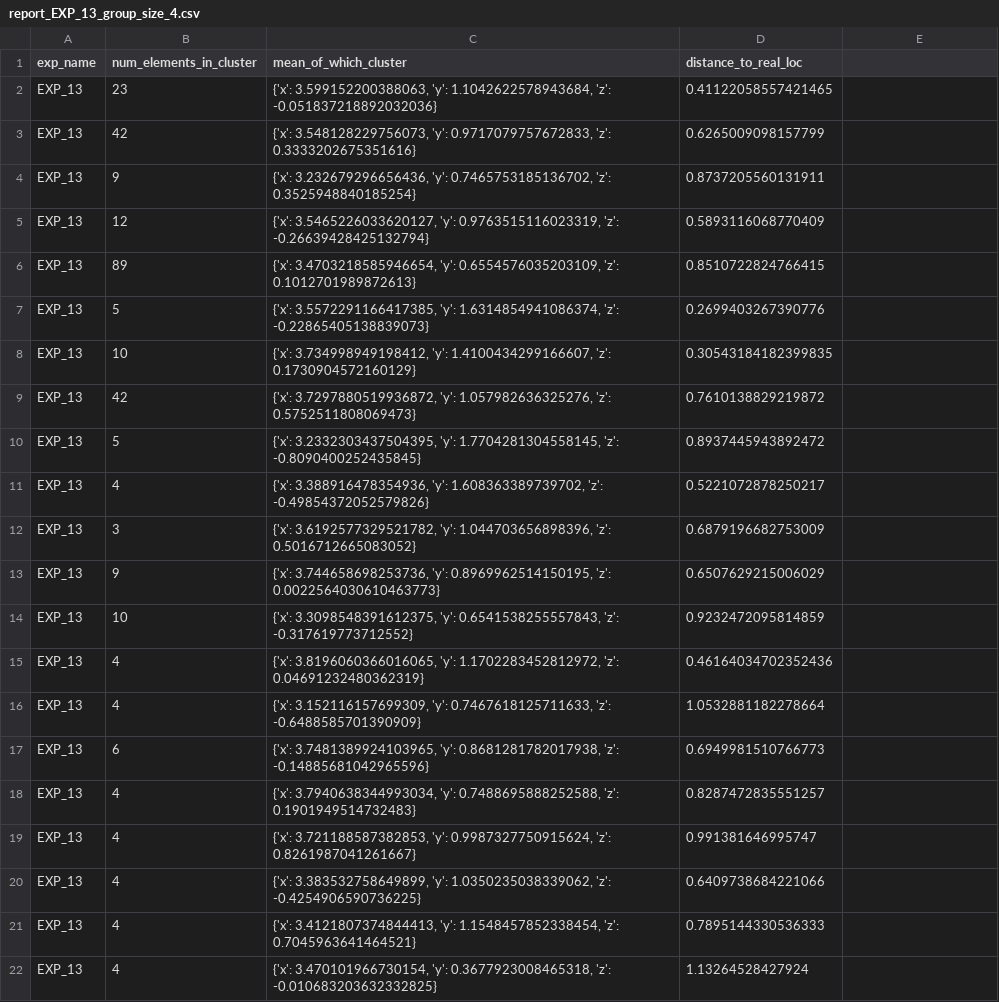
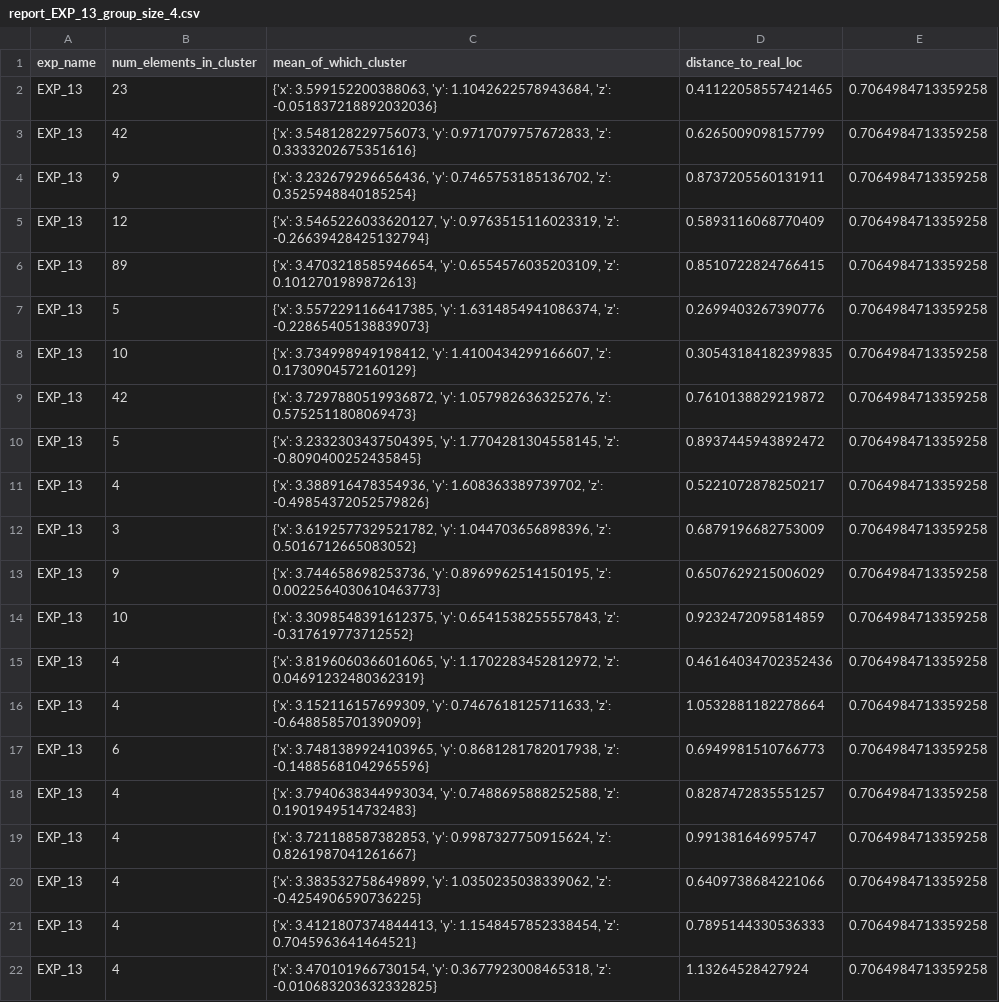
Before and after one commit to zub4t/bk-thesis, a CSV file: report/wifi_4/report_EXP_13_group_size_4.csv, drawn as a sheet.

```diff
--- a/report/wifi_4/report_EXP_13_group_size_4.csv
+++ b/report/wifi_4/report_EXP_13_group_size_4.csv
@@ -1,22 +1,22 @@
 exp_name,num_elements_in_cluster,mean_of_which_cluster,distance_to_real_loc
-EXP_13,23,"{'x': 3.599152200388063, 'y': 1.1042622578943684, 'z': -0.051837218892032036}",0.41122058557421465
-EXP_13,42,"{'x': 3.548128229756073, 'y': 0.9717079757672833, 'z': 0.3333202675351616}",0.6265009098157799
-EXP_13,9,"{'x': 3.232679296656436, 'y': 0.7465753185136702, 'z': 0.3525948840185254}",0.8737205560131911
-EXP_13,12,"{'x': 3.5465226033620127, 'y': 0.9763515116023319, 'z': -0.26639428425132794}",0.5893116068770409
-EXP_13,89,"{'x': 3.4703218585946654, 'y': 0.6554576035203109, 'z': 0.1012701989872613}",0.8510722824766415
-EXP_13,5,"{'x': 3.5572291166417385, 'y': 1.6314854941086374, 'z': -0.22865405138839073}",0.2699403267390776
-EXP_13,10,"{'x': 3.734998949198412, 'y': 1.4100434299166607, 'z': 0.1730904572160129}",0.30543184182399835
-EXP_13,42,"{'x': 3.7297880519936872, 'y': 1.057982636325276, 'z': 0.5752511808069473}",0.7610138829219872
-EXP_13,5,"{'x': 3.2332303437504395, 'y': 1.7704281304558145, 'z': -0.8090400252435845}",0.8937445943892472
-EXP_13,4,"{'x': 3.388916478354936, 'y': 1.608363389739702, 'z': -0.49854372052579826}",0.5221072878250217
-EXP_13,3,"{'x': 3.6192577329521782, 'y': 1.044703656898396, 'z': 0.5016712665083052}",0.6879196682753009
-EXP_13,9,"{'x': 3.744658698253736, 'y': 0.8969962514150195, 'z': 0.0022564030610463773}",0.6507629215006029
-EXP_13,10,"{'x': 3.3098548391612375, 'y': 0.6541538255557843, 'z': -0.317619773712552}",0.9232472095814859
-EXP_13,4,"{'x': 3.8196060366016065, 'y': 1.1702283452812972, 'z': 0.04691232480362319}",0.46164034702352436
-EXP_13,4,"{'x': 3.152116157699309, 'y': 0.7467618125711633, 'z': -0.6488585701390909}",1.0532881182278664
-EXP_13,6,"{'x': 3.7481389924103965, 'y': 0.8681281782017938, 'z': -0.14885681042965596}",0.6949981510766773
-EXP_13,4,"{'x': 3.7940638344993034, 'y': 0.7488695888252588, 'z': 0.1901949514732483}",0.8287472835551257
-EXP_13,4,"{'x': 3.721188587382853, 'y': 0.9987327750915624, 'z': 0.8261987041261667}",0.991381646995747
-EXP_13,4,"{'x': 3.383532758649899, 'y': 1.0350235038339062, 'z': -0.4254906590736225}",0.6409738684221066
-EXP_13,4,"{'x': 3.4121807374844413, 'y': 1.1548457852338454, 'z': 0.7045963641464521}",0.7895144330536333
-EXP_13,4,"{'x': 3.470101966730154, 'y': 0.3677923008465318, 'z': -0.010683203632332825}",1.13264528427924
+EXP_13,23,"{'x': 3.599152200388063, 'y': 1.1042622578943684, 'z': -0.051837218892032036}",0.41122058557421465,0.7064984713359258
+EXP_13,42,"{'x': 3.548128229756073, 'y': 0.9717079757672833, 'z': 0.3333202675351616}",0.6265009098157799,0.7064984713359258
+EXP_13,9,"{'x': 3.232679296656436, 'y': 0.7465753185136702, 'z': 0.3525948840185254}",0.8737205560131911,0.7064984713359258
+EXP_13,12,"{'x': 3.5465226033620127, 'y': 0.9763515116023319, 'z': -0.26639428425132794}",0.5893116068770409,0.7064984713359258
+EXP_13,89,"{'x': 3.4703218585946654, 'y': 0.6554576035203109, 'z': 0.1012701989872613}",0.8510722824766415,0.7064984713359258
+EXP_13,5,"{'x': 3.5572291166417385, 'y': 1.6314854941086374, 'z': -0.22865405138839073}",0.2699403267390776,0.7064984713359258
+EXP_13,10,"{'x': 3.734998949198412, 'y': 1.4100434299166607, 'z': 0.1730904572160129}",0.30543184182399835,0.7064984713359258
+EXP_13,42,"{'x': 3.7297880519936872, 'y': 1.057982636325276, 'z': 0.5752511808069473}",0.7610138829219872,0.7064984713359258
+EXP_13,5,"{'x': 3.2332303437504395, 'y': 1.7704281304558145, 'z': -0.8090400252435845}",0.8937445943892472,0.7064984713359258
+EXP_13,4,"{'x': 3.388916478354936, 'y': 1.608363389739702, 'z': -0.49854372052579826}",0.5221072878250217,0.7064984713359258
+EXP_13,3,"{'x': 3.6192577329521782, 'y': 1.044703656898396, 'z': 0.5016712665083052}",0.6879196682753009,0.7064984713359258
+EXP_13,9,"{'x': 3.744658698253736, 'y': 0.8969962514150195, 'z': 0.0022564030610463773}",0.6507629215006029,0.7064984713359258
+EXP_13,10,"{'x': 3.3098548391612375, 'y': 0.6541538255557843, 'z': -0.317619773712552}",0.9232472095814859,0.7064984713359258
+EXP_13,4,"{'x': 3.8196060366016065, 'y': 1.1702283452812972, 'z': 0.04691232480362319}",0.46164034702352436,0.7064984713359258
+EXP_13,4,"{'x': 3.152116157699309, 'y': 0.7467618125711633, 'z': -0.6488585701390909}",1.0532881182278664,0.7064984713359258
+EXP_13,6,"{'x': 3.7481389924103965, 'y': 0.8681281782017938, 'z': -0.14885681042965596}",0.6949981510766773,0.7064984713359258
+EXP_13,4,"{'x': 3.7940638344993034, 'y': 0.7488695888252588, 'z': 0.1901949514732483}",0.8287472835551257,0.7064984713359258
+EXP_13,4,"{'x': 3.721188587382853, 'y': 0.9987327750915624, 'z': 0.8261987041261667}",0.991381646995747,0.7064984713359258
+EXP_13,4,"{'x': 3.383532758649899, 'y': 1.0350235038339062, 'z': -0.4254906590736225}",0.6409738684221066,0.7064984713359258
+EXP_13,4,"{'x': 3.4121807374844413, 'y': 1.1548457852338454, 'z': 0.7045963641464521}",0.7895144330536333,0.7064984713359258
+EXP_13,4,"{'x': 3.470101966730154, 'y': 0.3677923008465318, 'z': -0.010683203632332825}",1.13264528427924,0.7064984713359258
```
Also changed, not shown: report/wifi_4/report_EXP_0_group_size_4.csv, report/wifi_4/report_EXP_18_group_size_4.csv, 46 other files.
